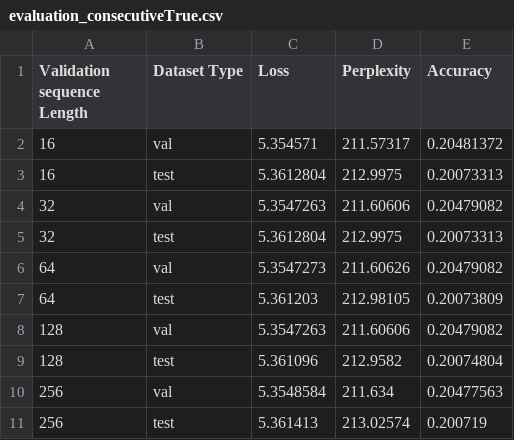
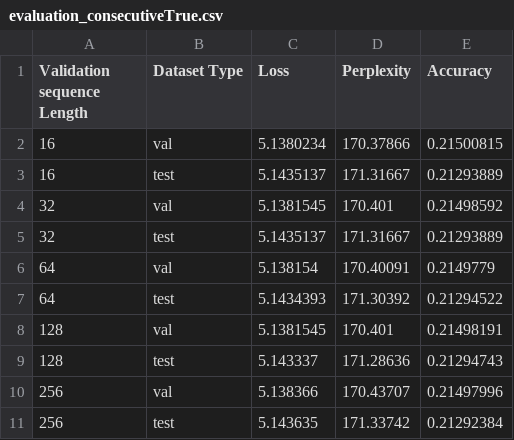
Before and after one commit to radarFudan/S5, a CSV file: logs/GRU_zero_V0_T32/evaluation_consecutiveTrue.csv, drawn as a sheet; only a part is shown; the diff covers the shown part only.

```diff
--- a/logs/GRU_zero_V0_T32/evaluation_consecutiveTrue.csv
+++ b/logs/GRU_zero_V0_T32/evaluation_consecutiveTrue.csv
@@ -1,11 +1,11 @@
 Validation sequence Length,Dataset Type,Loss,Perplexity,Accuracy
-16,val,5.354571,211.57317,0.20481372
-16,test,5.3612804,212.9975,0.20073313
-32,val,5.3547263,211.60606,0.20479082
-32,test,5.3612804,212.9975,0.20073313
-64,val,5.3547273,211.60626,0.20479082
-64,test,5.361203,212.98105,0.20073809
-128,val,5.3547263,211.60606,0.20479082
-128,test,5.361096,212.9582,0.20074804
-256,val,5.3548584,211.634,0.20477563
-256,test,5.361413,213.02574,0.200719
+16,val,5.1380234,170.37866,0.21500815
+16,test,5.1435137,171.31667,0.21293889
+32,val,5.1381545,170.401,0.21498592
+32,test,5.1435137,171.31667,0.21293889
+64,val,5.138154,170.40091,0.2149779
+64,test,5.1434393,171.30392,0.21294522
+128,val,5.1381545,170.401,0.21498191
+128,test,5.143337,171.28636,0.21294743
+256,val,5.138366,170.43707,0.21497996
+256,test,5.143635,171.33742,0.21292384
```
Also changed, not shown: 2 removed rows and 12 edited cells elsewhere in this file, logs/GRU_previous_V0_T128/evaluation_consecutiveTrue.csv, logs/GRU_previous_V0_T32/evaluation_consecutiveTrue.csv, 5 other files.
